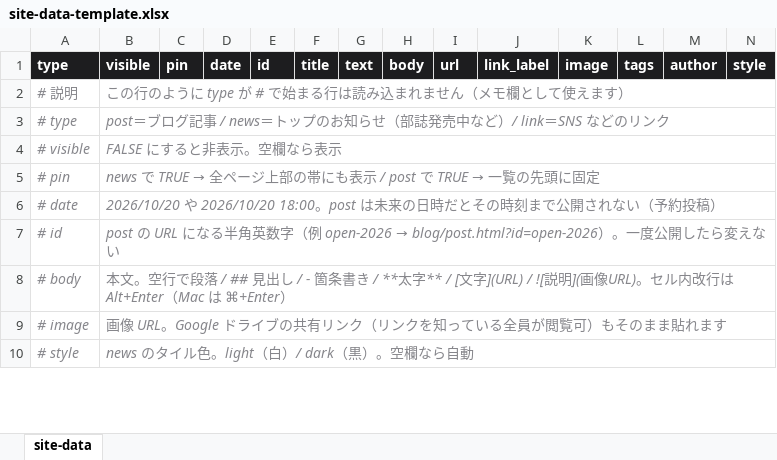
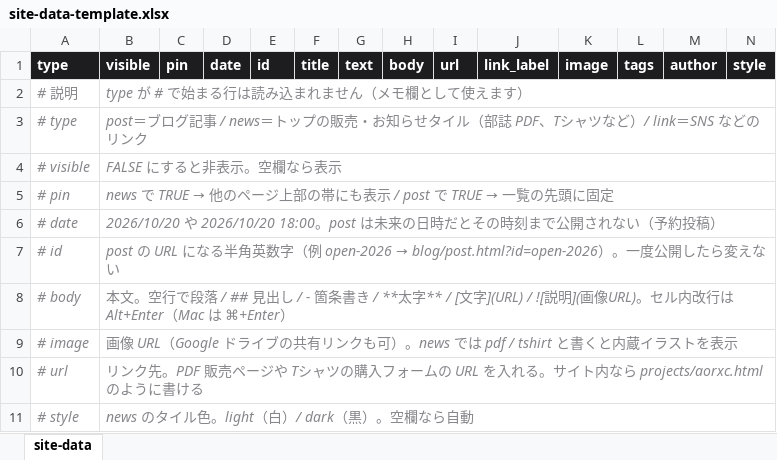
Before and after one commit to aorisyuta/SF2026_main_challenge, an Excel workbook: templates/site-data-template.xlsx, sheet site-data, drawn as a sheet; only a part is shown; values as stored, in another font and other column widths than the file's, no borders; the diff covers the shown part only; the diff names each change by its address in the sheet, - before the commit and + after, or states it on an @@ line.

```diff
--- a/templates/site-data-template.xlsx (sheet site-data)
+++ b/templates/site-data-template.xlsx (sheet site-data)
-B2 (visible): この行のように type が # で始まる行は読み込まれません（メモ欄として使えます）
+B2 (visible): type が # で始まる行は読み込まれません（メモ欄として使えます）
-B3 (visible): …トップのお知らせ（部誌発売中など）/…
+B3 (visible): …トップの販売・お知らせタイル（部誌 PDF、Tシャツなど）/…
@@ B5 (visible): …で TRUE → 全ページ上… → …で TRUE → 他のページ上… @@
-B9 (visible): 画像 URL。Google ドライブの共有リンク（リンクを知っている全員が閲覧可）もそのまま貼れます
+B9 (visible): 画像 URL（Google ドライブの共有リンクも可）。news では pdf / tshirt と書くと内蔵イラストを表示
+row 10: # url | リンク先。PDF 販売ページや Tシャツの購入フォームの URL を入れる。サイト内なら projects/aorxc.html のように書ける
```
Also changed, not shown: 1 added row, 3 removed rows and 21 edited cells elsewhere in this sheet, 30 other files.
